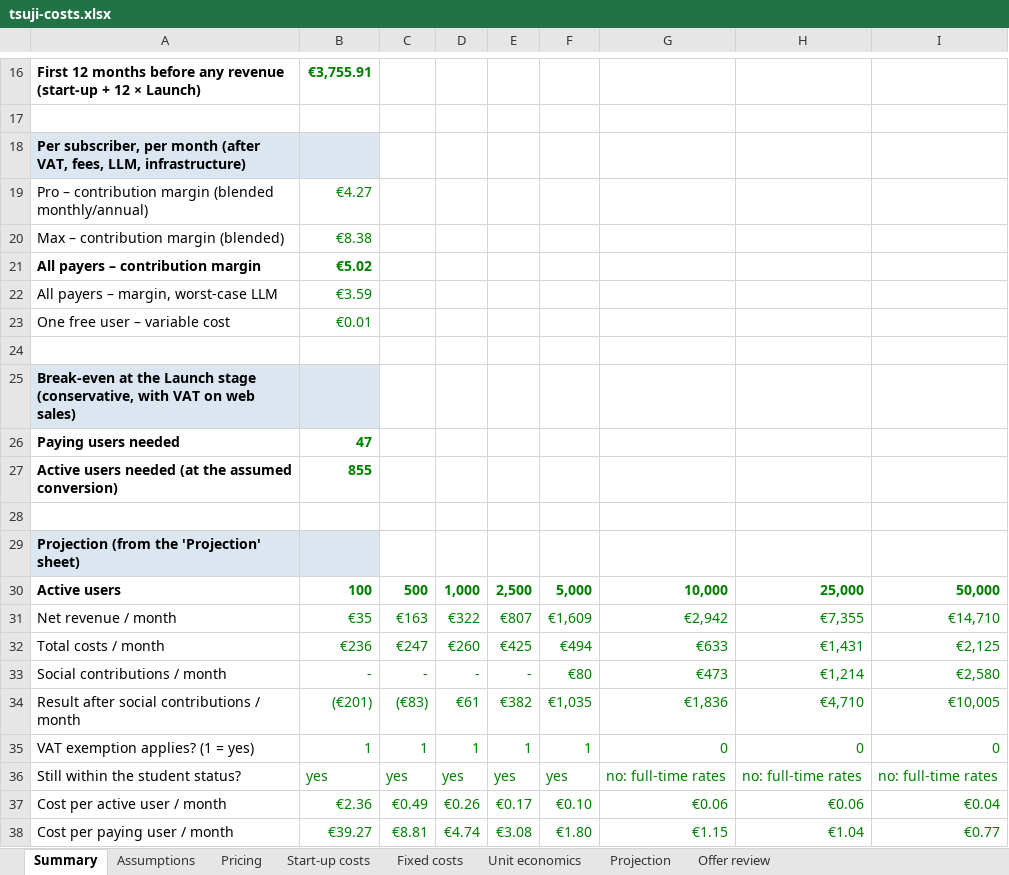
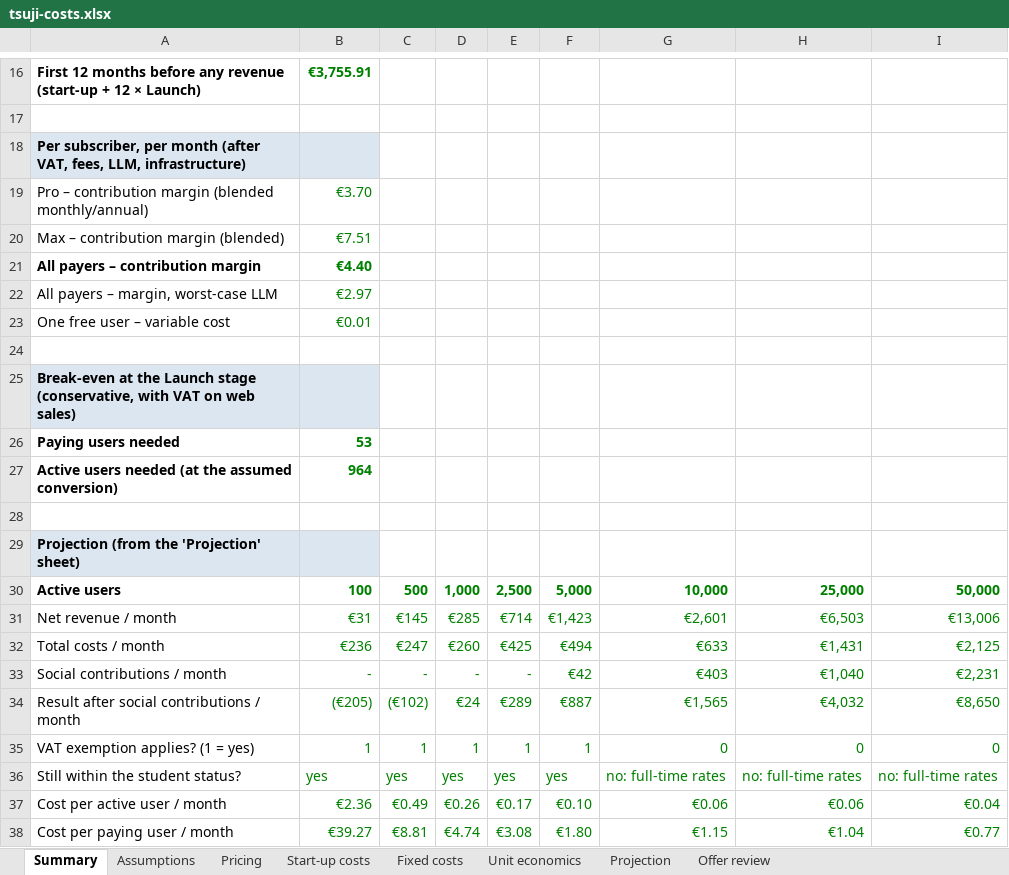
Before and after one commit to Foloutdono/Japanese_Learner, an Excel workbook: docs/business/tsuji-costs.xlsx, sheet Summary, drawn as a sheet; only a part is shown, gaps mark what is left out; values as stored, in another font and other column widths than the file's, no borders; the diff names each change by its address in the sheet, - before the commit and + after, or states it on an @@ line.

```diff
--- a/docs/business/tsuji-costs.xlsx (sheet Summary)
+++ b/docs/business/tsuji-costs.xlsx (sheet Summary)
-B19: €4.27
+B19: €3.70
-B20: €8.38
+B20: €7.51
-B21: €5.02
+B21: €4.40
-B22: €3.59
+B22: €2.97
-B26: 47
+B26: 53
-B27: 855
+B27: 964
-B31: €35
+B31: €31
-C31: €163
+C31: €145
-D31: €322
+D31: €285
-E31: €807
+E31: €714
-F31: €1,609
+F31: €1,423
-G31: €2,942
+G31: €2,601
-H31: €7,355
+H31: €6,503
-I31: €14,710
+I31: €13,006
-F33: €80
+F33: €42
-G33: €473
+G33: €403
-H33: €1,214
+H33: €1,040
-I33: €2,580
+I33: €2,231
-B34: (€201)
+B34: (€205)
-C34: (€83)
+C34: (€102)
-D34: €61
+D34: €24
-E34: €382
+E34: €289
-F34: €1,035
+F34: €887
-G34: €1,836
+G34: €1,565
-H34: €4,710
+H34: €4,032
-I34: €10,005
+I34: €8,650
```
Also changed, not shown: sheet Projection, sheet Unit economics, sheet Pricing, sheet Offer review, charts or pictures.
